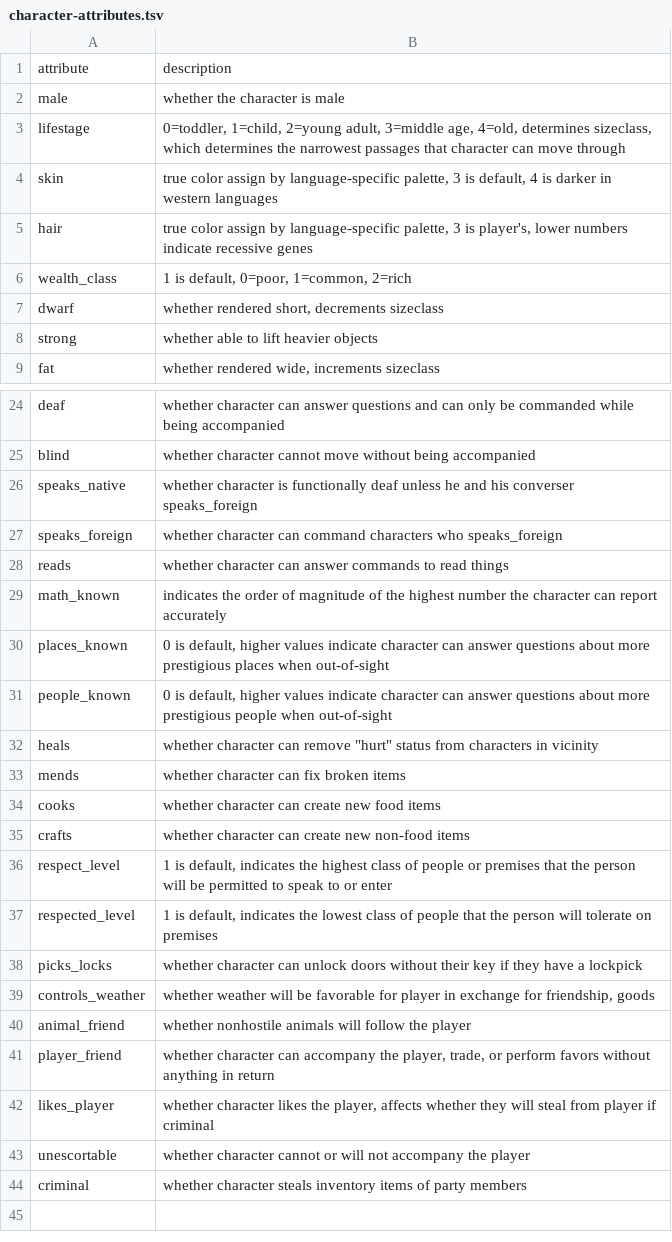
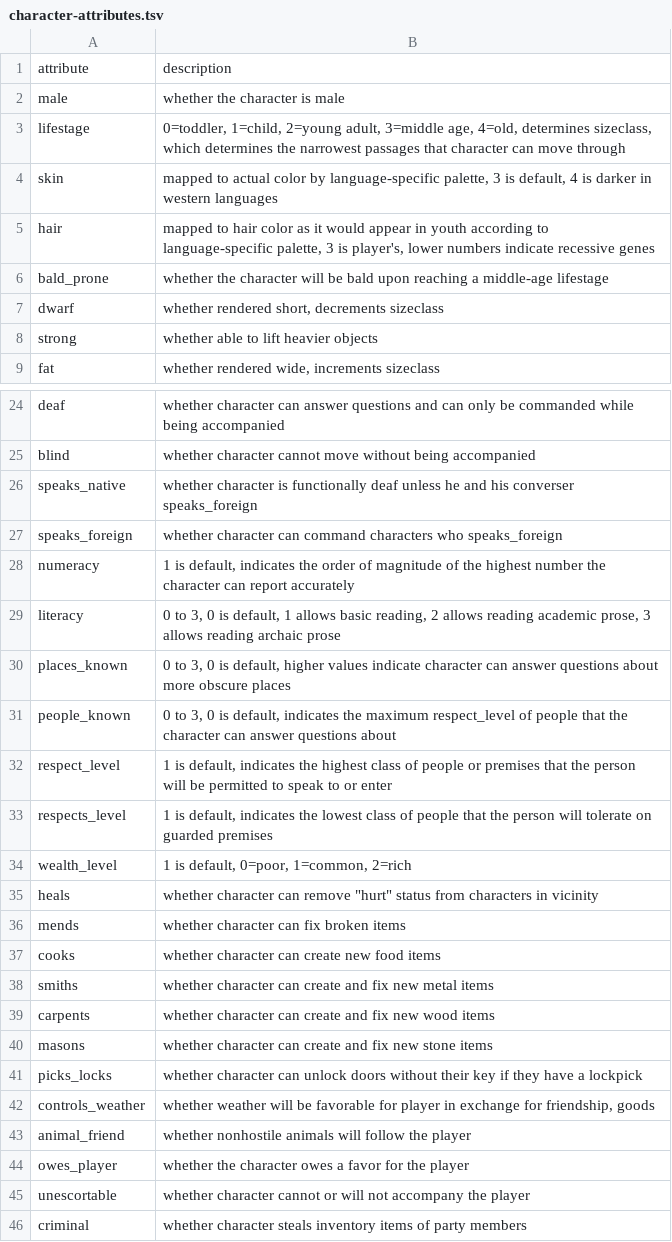
Before and after one commit to davidson16807/babbling_brook, a TSV file: doc/character-attributes.tsv, drawn as a sheet; only a part is shown, gaps mark what is left out; the diff covers the shown part only.

```diff
--- a/doc/character-attributes.tsv
+++ b/doc/character-attributes.tsv
@@ -4,3 +4,3 @@ lifestage	0=toddler, 1=child, 2=young adult, 3=middle age, 4=old, determines siz
-skin	true color assign by language-specific palette, 3 is default, 4 is darker in western languages																																		
-hair	true color assign by language-specific palette, 3 is player's, lower numbers indicate recessive genes																																		
-wealth_class	1 is default, 0=poor, 1=common, 2=rich																																		
+skin	mapped to actual color by language-specific palette, 3 is default, 4 is darker in western languages
+hair	mapped to hair color as it would appear in youth according to language-specific palette, 3 is player's, lower numbers indicate recessive genes
+bald_prone	whether the character will be bald upon reaching a middle-age lifestage
@@ -28,4 +28,7 @@ speaks_foreign	whether character can command characters who speaks_foreign
-reads	whether character can answer commands to read things																																		
-math_known	indicates the order of magnitude of the highest number the character can report accurately																																		
-places_known	0 is default, higher values indicate character can answer questions about more prestigious places when out-of-sight																																		
-people_known	0 is default, higher values indicate character can answer questions about more prestigious people when out-of-sight																																		
+numeracy	1 is default, indicates the order of magnitude of the highest number the character can report accurately
+literacy	0 to 3, 0 is default, 1 allows basic reading, 2 allows reading academic prose, 3 allows reading archaic prose
+places_known	0 to 3, 0 is default, higher values indicate character can answer questions about more obscure places
+people_known	0 to 3, 0 is default, indicates the maximum respect_level of people that the character can answer questions about
+respect_level	1 is default, indicates the highest class of people or premises that the person will be permitted to speak to or enter
+respects_level	1 is default, indicates the lowest class of people that the person will tolerate on guarded premises
+wealth_level	1 is default, 0=poor, 1=common, 2=rich
@@ -35,3 +38,3 @@ cooks	whether character can create new food items
-crafts	whether character can create new non-food items																																		
-respect_level	1 is default, indicates the highest class of people or premises that the person will be permitted to speak to or enter																																		
-respected_level	1 is default, indicates the lowest class of people that the person will tolerate on premises																																		
+smiths	whether character can create and fix new metal items
+carpents	whether character can create and fix new wood items
+masons	whether character can create and fix new stone items
@@ -41,2 +44 @@ animal_friend	whether nonhostile animals will follow the player
-player_friend	whether character can accompany the player, trade, or perform favors without anything in return																																		
-likes_player	whether character likes the player, affects whether they will steal from player if criminal																																		
+owes_player	whether the character owes a favor for the player
```
Also changed, not shown: 2 added rows, 2 removed rows and 2 edited cells elsewhere in this file, doc/characters.tsv, doc/tile-attributes.tsv, 2 other files.
